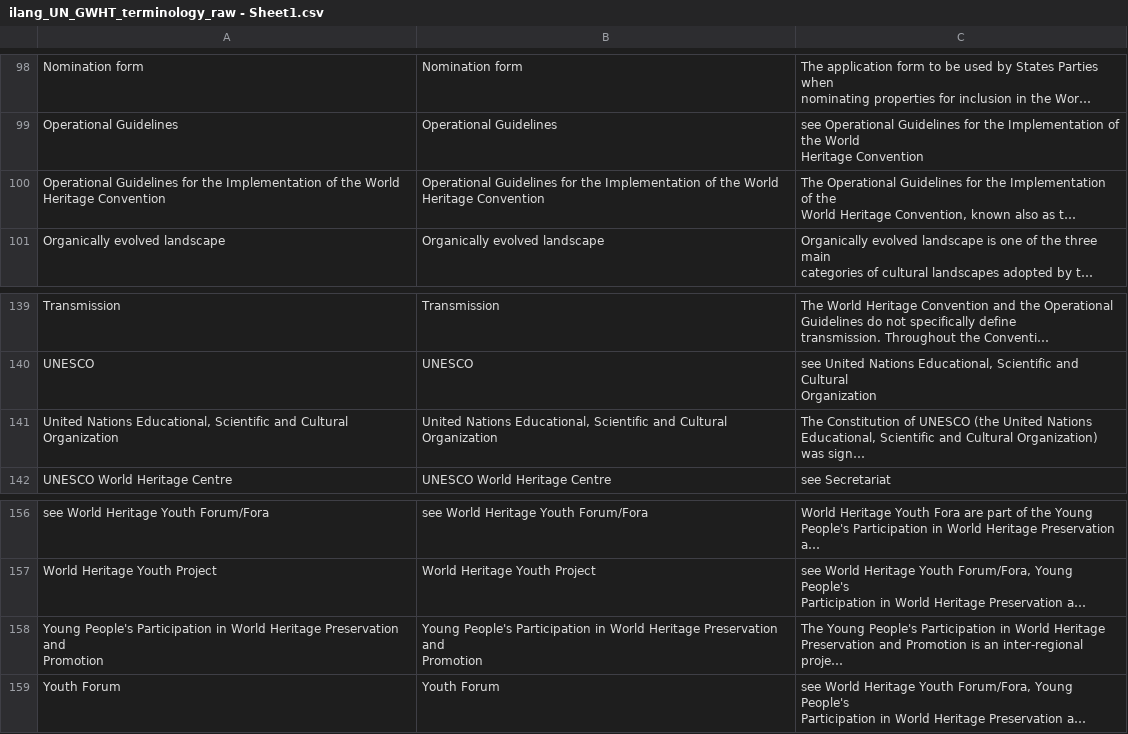
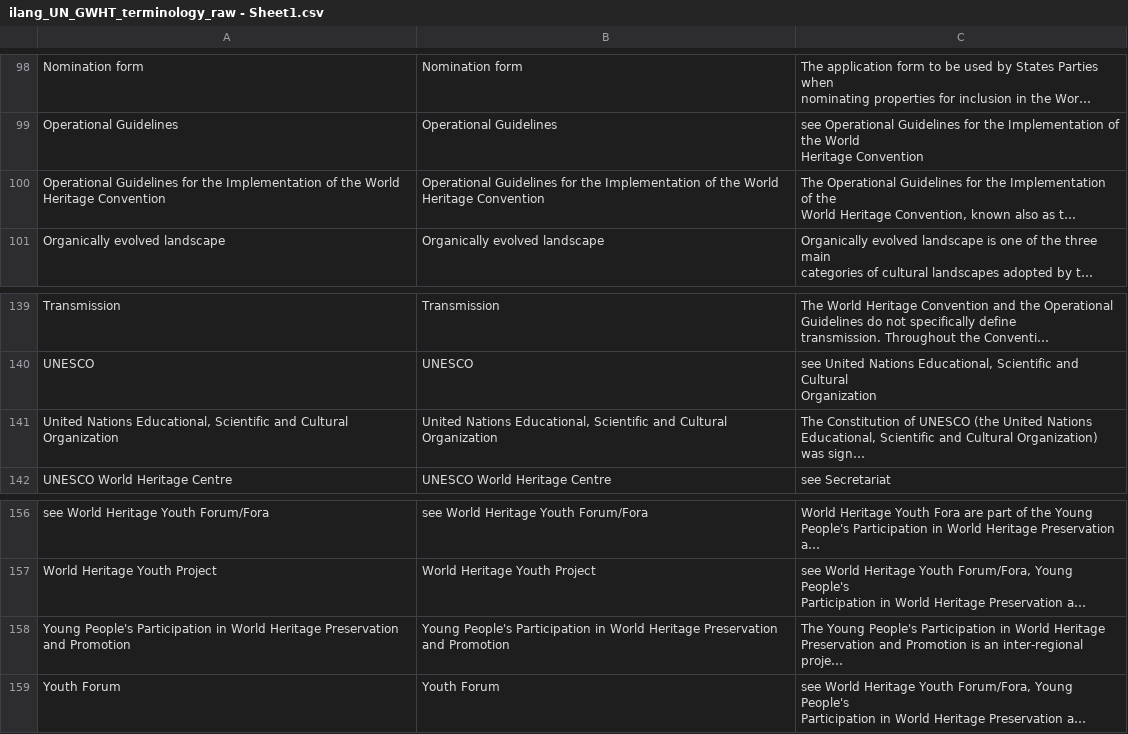
Before and after one commit to ivanjureta/new-concept-networks, a CSV file: ilang_UN_GWHT_terminology_raw - Sheet1.csv, drawn as a sheet; only a part is shown, gaps mark what is left out; long unchanged cells end in …; ↵ is a line break in a cell; the diff covers the shown part only; the diff names each change by its address in the sheet, - before the commit and + after, or states it on an @@ line.

```diff
--- a/ilang_UN_GWHT_terminology_raw - Sheet1.csv
+++ b/ilang_UN_GWHT_terminology_raw - Sheet1.csv
-A100: …Heritage Convention
+A100: …Heritage Convention
-B100: …Heritage Convention
+B100: …Heritage Convention
-A141: …Cultural ↵ Organization
+A141: …Cultural Organization
-B141: …Cultural ↵ Organization
+B141: …Cultural Organization
-A158: …and ↵ Promotion
+A158: …and Promotion
-B158: …and ↵ Promotion
+B158: …and Promotion
```
Also changed, not shown: 16 edited cells elsewhere in this file, 7 other files.
